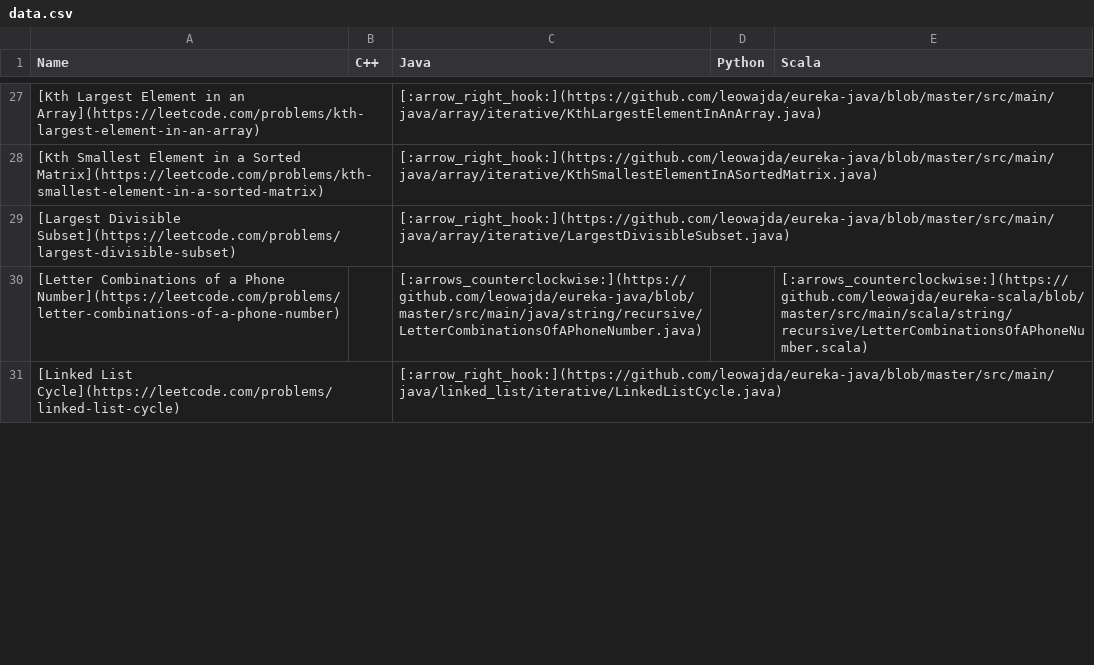
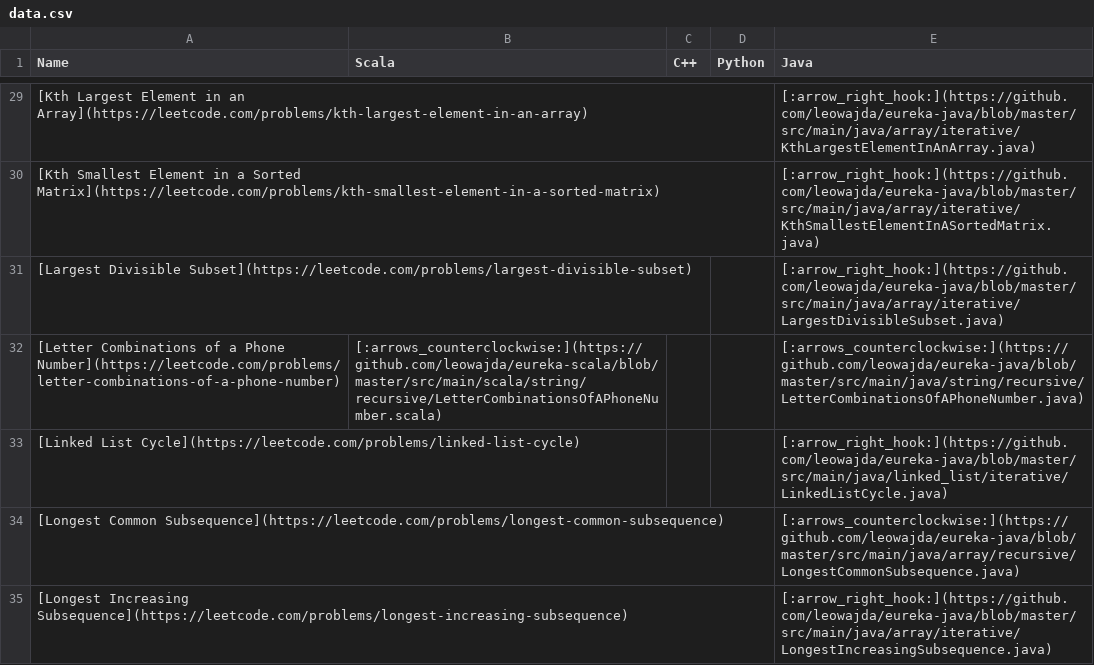
Before and after one commit to leowajda/eureka, a CSV file: content/data.csv, drawn as a sheet; only a part is shown, gaps mark what is left out; removed rows and columns are numbered as before the commit, all else as after; the diff covers the shown part only; the diff names each change by its address in the sheet, - before the commit and + after, or states it on an @@ line.

```diff
--- a/content/data.csv
+++ b/content/data.csv
+column B (Scala), row 32: [:arrows_counterclockwise:](https://github.com/leowajda/eureka-scala/blob/master/src/main/scala/string/recursive/LetterCombinationsOfAPhoneNumber.scala)
-column C (Java), rows 27-31: [:arrow_right_hook:](https://github.com/leowajda/eureka-java/blob/master/src/main/java/array/iterative/KthLargestElementInAnArray.java) | [:arrow_right_hook:](https://github.com/leowajda/eureka-java/blob/master/src/main/java/array/iterative/KthSmallestElementInASortedMatrix.java) | [:arrow_right_hook:](https://github.com/leowajda/eureka-java/blob/master/src/main/java/array/iterative/LargestDivisibleSubset.java) | [:arrows_counterclockwise:](https://github.com/leowajda/eureka-java/blob/master/src/main/java/string/recursive/LetterCombinationsOfAPhoneNumber.java) | [:arrow_right_hook:](https://github.com/leowajda/eureka-java/blob/master/src/main/java/linked_list/iterative/LinkedListCycle.java)
-E1: Scala
+E1: Java
-E29 (Java): (empty)
+E29 (Java): [:arrow_right_hook:](https://github.com/leowajda/eureka-java/blob/master/src/main/java/array/iterative/KthLargestElementInAnArray.java)
-E30 (Java): (empty)
+E30 (Java): [:arrow_right_hook:](https://github.com/leowajda/eureka-java/blob/master/src/main/java/array/iterative/KthSmallestElementInASortedMatrix.java)
-E31 (Java): (empty)
+E31 (Java): [:arrow_right_hook:](https://github.com/leowajda/eureka-java/blob/master/src/main/java/array/iterative/LargestDivisibleSubset.java)
-E32 (Java): [:arrows_counterclockwise:](https://github.com/leowajda/eureka-scala/blob/master/src/main/scala/string/recursive/LetterCombinationsOfAPhoneNumber.scala)
+E32 (Java): [:arrows_counterclockwise:](https://github.com/leowajda/eureka-java/blob/master/src/main/java/string/recursive/LetterCombinationsOfAPhoneNumber.java)
-E33 (Java): (empty)
+E33 (Java): [:arrow_right_hook:](https://github.com/leowajda/eureka-java/blob/master/src/main/java/linked_list/iterative/LinkedListCycle.java)
+row 34: [Longest Common Subsequence](https://leetcode.com/problems/longest-common-subsequence) |  |  |  | [:arrows_counterclockwise:](https://github.com/leowajda/eureka-java/blob/master/src/main/java/array/recursive/LongestCommonSubsequence.java)
+row 35: [Longest Increasing Subsequence](https://leetcode.com/problems/longest-increasing-subsequence) |  |  |  | [:arrow_right_hook:](https://github.com/leowajda/eureka-java/blob/master/src/main/java/array/iterative/LongestIncreasingSubsequence.java)
```
Also changed, not shown: 6 added rows, 2 removed rows and 60 edited cells elsewhere in this file, 2 other files.
